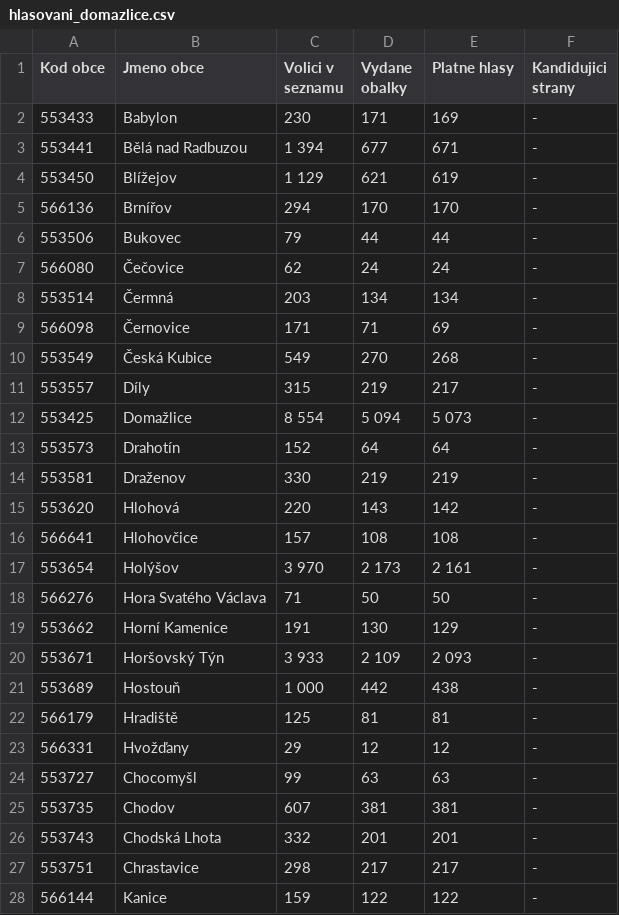
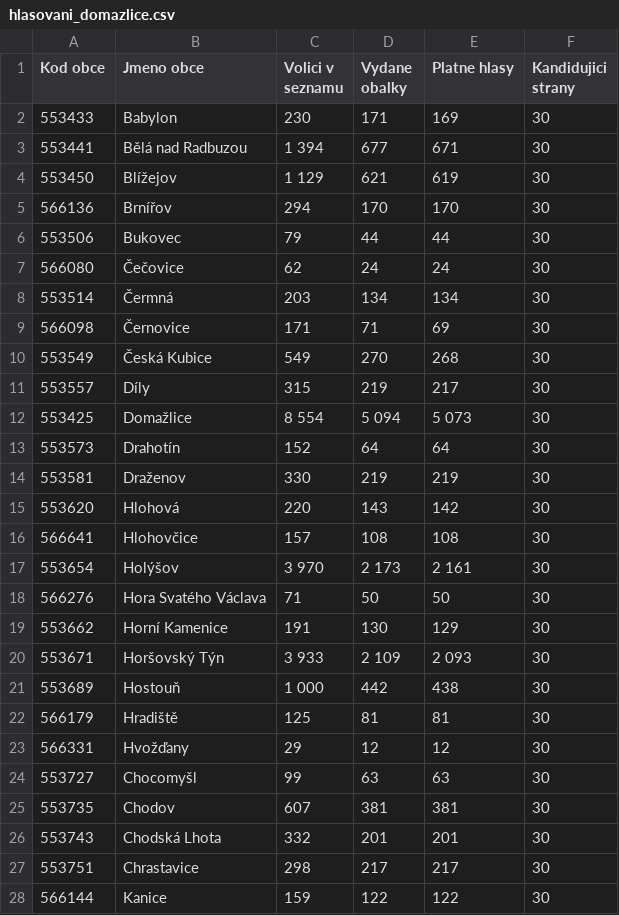
Before and after one commit to Igbyn/Projekt-3, a CSV file: hlasovani_domazlice.csv, drawn as a sheet; only a part is shown; the diff covers the shown part only.

```diff
--- a/hlasovani_domazlice.csv
+++ b/hlasovani_domazlice.csv
@@ -1,28 +1,28 @@
 Kod obce,Jmeno obce,Volici v seznamu,Vydane obalky,Platne hlasy,Kandidujici strany
-553433,Babylon,230,171,169,-
-553441,Bělá nad Radbuzou,1 394,677,671,-
-553450,Blížejov,1 129,621,619,-
-566136,Brnířov,294,170,170,-
-553506,Bukovec,79,44,44,-
-566080,Čečovice,62,24,24,-
-553514,Čermná,203,134,134,-
-566098,Černovice,171,71,69,-
-553549,Česká Kubice,549,270,268,-
-553557,Díly,315,219,217,-
-553425,Domažlice,8 554,5 094,5 073,-
-553573,Drahotín,152,64,64,-
-553581,Draženov,330,219,219,-
-553620,Hlohová,220,143,142,-
-566641,Hlohovčice,157,108,108,-
-553654,Holýšov,3 970,2 173,2 161,-
-566276,Hora Svatého Václava,71,50,50,-
-553662,Horní Kamenice,191,130,129,-
-553671,Horšovský Týn,3 933,2 109,2 093,-
-553689,Hostouň,1 000,442,438,-
-566179,Hradiště,125,81,81,-
-566331,Hvožďany,29,12,12,-
-553727,Chocomyšl,99,63,63,-
-553735,Chodov,607,381,381,-
-553743,Chodská Lhota,332,201,201,-
-553751,Chrastavice,298,217,217,-
-566144,Kanice,159,122,122,-
+553433,Babylon,230,171,169,30
+553441,Bělá nad Radbuzou,1 394,677,671,30
+553450,Blížejov,1 129,621,619,30
+566136,Brnířov,294,170,170,30
+553506,Bukovec,79,44,44,30
+566080,Čečovice,62,24,24,30
+553514,Čermná,203,134,134,30
+566098,Černovice,171,71,69,30
+553549,Česká Kubice,549,270,268,30
+553557,Díly,315,219,217,30
+553425,Domažlice,8 554,5 094,5 073,30
+553573,Drahotín,152,64,64,30
+553581,Draženov,330,219,219,30
+553620,Hlohová,220,143,142,30
+566641,Hlohovčice,157,108,108,30
+553654,Holýšov,3 970,2 173,2 161,30
+566276,Hora Svatého Václava,71,50,50,30
+553662,Horní Kamenice,191,130,129,30
+553671,Horšovský Týn,3 933,2 109,2 093,30
+553689,Hostouň,1 000,442,438,30
+566179,Hradiště,125,81,81,30
+566331,Hvožďany,29,12,12,30
+553727,Chocomyšl,99,63,63,30
+553735,Chodov,607,381,381,30
+553743,Chodská Lhota,332,201,201,30
+553751,Chrastavice,298,217,217,30
+566144,Kanice,159,122,122,30
```
Also changed, not shown: 58 edited cells elsewhere in this file, 1 other file.
